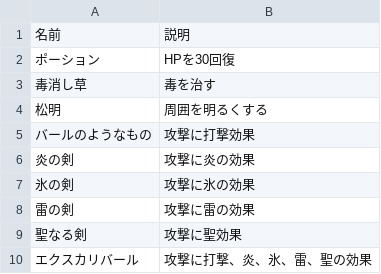
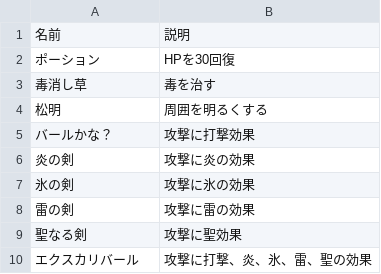
Before and after one commit to D-Koma2/EscapeFromDungeon, a CSV file: EscapeFromDungeon/Item.csv, drawn as a sheet.

```diff
--- a/EscapeFromDungeon/Item.csv
+++ b/EscapeFromDungeon/Item.csv
@@ -4,3 +4,3 @@
 松明,周囲を明るくする
-バールのようなもの,攻撃に打撃効果
+バールかな？,攻撃に打撃効果
 炎の剣,攻撃に炎の効果
```
Also changed, not shown: EscapeFromDungeon/Event.csv, EscapeFromDungeon/Monster.csv, 9 other files.
